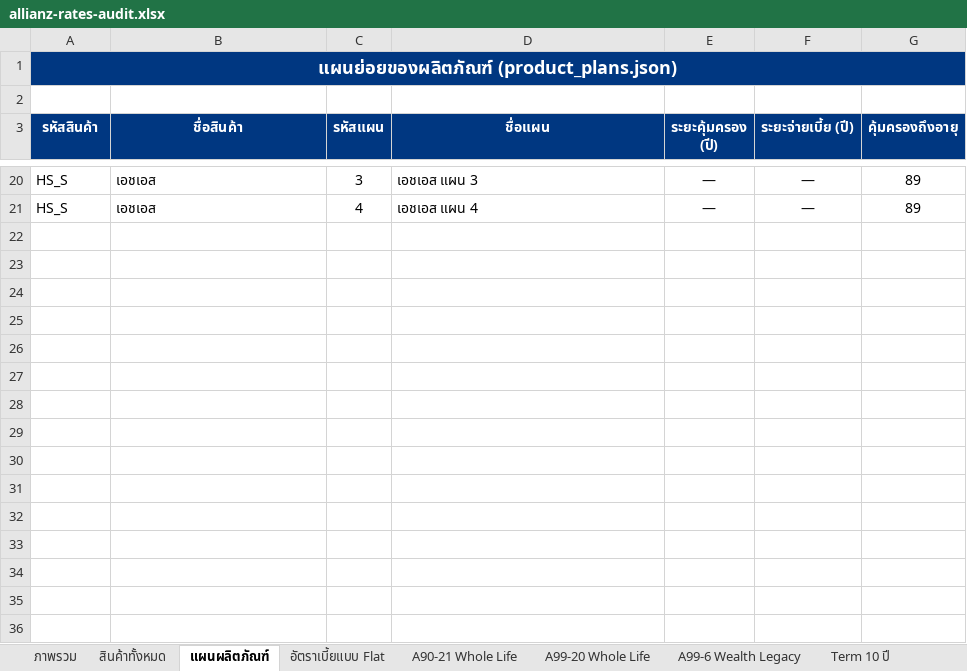
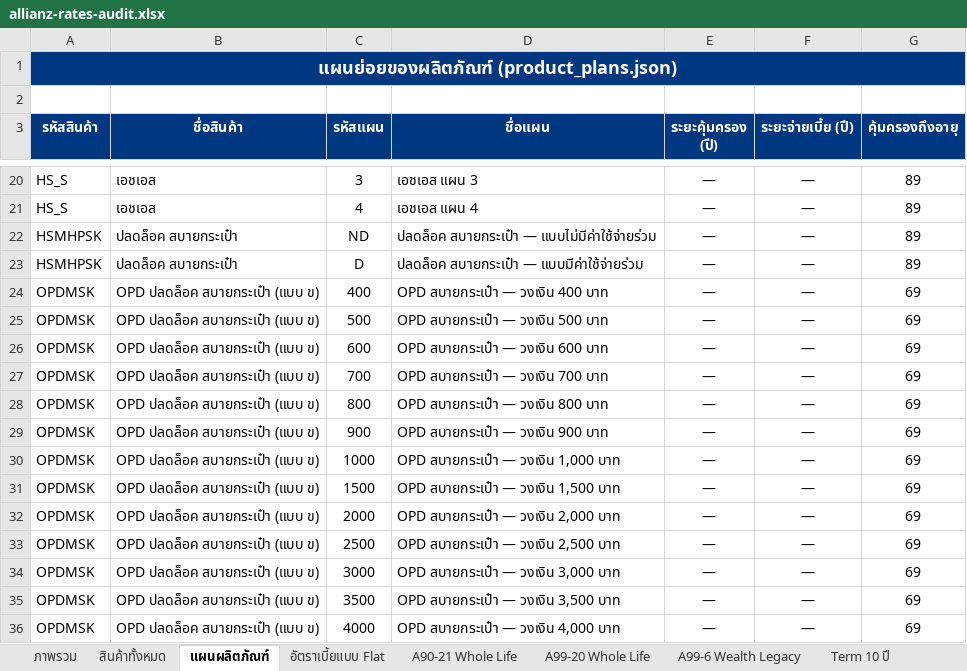
Before and after one commit to njiraaroon-max/financial-freedom-calc, an Excel workbook: allianz-rates-audit.xlsx, sheet แผนผลิตภัณฑ์, drawn as a sheet; only a part is shown, gaps mark what is left out; values as stored, in another font and other column widths than the file's, no borders; the diff names each change by its address in the sheet, - before the commit and + after, or states it on an @@ line.

```diff
--- a/allianz-rates-audit.xlsx (sheet แผนผลิตภัณฑ์)
+++ b/allianz-rates-audit.xlsx (sheet แผนผลิตภัณฑ์)
+row 22: HSMHPSK | ปลดล็อค สบายกระเป๋า | ND | ปลดล็อค สบายกระเป๋า — แบบไม่มีค่าใช้จ่ายร่วม | — | — | 89
+row 23: HSMHPSK | ปลดล็อค สบายกระเป๋า | D | ปลดล็อค สบายกระเป๋า — แบบมีค่าใช้จ่ายร่วม | — | — | 89
+row 24: OPDMSK | OPD ปลดล็อค สบายกระเป๋า (แบบ ข) | 400 | OPD สบายกระเป๋า — วงเงิน 400 บาท | — | — | 69
+row 25: OPDMSK | OPD ปลดล็อค สบายกระเป๋า (แบบ ข) | 500 | OPD สบายกระเป๋า — วงเงิน 500 บาท | — | — | 69
+row 26: OPDMSK | OPD ปลดล็อค สบายกระเป๋า (แบบ ข) | 600 | OPD สบายกระเป๋า — วงเงิน 600 บาท | — | — | 69
+row 27: OPDMSK | OPD ปลดล็อค สบายกระเป๋า (แบบ ข) | 700 | OPD สบายกระเป๋า — วงเงิน 700 บาท | — | — | 69
+row 28: OPDMSK | OPD ปลดล็อค สบายกระเป๋า (แบบ ข) | 800 | OPD สบายกระเป๋า — วงเงิน 800 บาท | — | — | 69
+row 29: OPDMSK | OPD ปลดล็อค สบายกระเป๋า (แบบ ข) | 900 | OPD สบายกระเป๋า — วงเงิน 900 บาท | — | — | 69
+row 30: OPDMSK | OPD ปลดล็อค สบายกระเป๋า (แบบ ข) | 1000 | OPD สบายกระเป๋า — วงเงิน 1,000 บาท | — | — | 69
+row 31: OPDMSK | OPD ปลดล็อค สบายกระเป๋า (แบบ ข) | 1500 | OPD สบายกระเป๋า — วงเงิน 1,500 บาท | — | — | 69
+row 32: OPDMSK | OPD ปลดล็อค สบายกระเป๋า (แบบ ข) | 2000 | OPD สบายกระเป๋า — วงเงิน 2,000 บาท | — | — | 69
+row 33: OPDMSK | OPD ปลดล็อค สบายกระเป๋า (แบบ ข) | 2500 | OPD สบายกระเป๋า — วงเงิน 2,500 บาท | — | — | 69
+row 34: OPDMSK | OPD ปลดล็อค สบายกระเป๋า (แบบ ข) | 3000 | OPD สบายกระเป๋า — วงเงิน 3,000 บาท | — | — | 69
+row 35: OPDMSK | OPD ปลดล็อค สบายกระเป๋า (แบบ ข) | 3500 | OPD สบายกระเป๋า — วงเงิน 3,500 บาท | — | — | 69
+row 36: OPDMSK | OPD ปลดล็อค สบายกระเป๋า (แบบ ข) | 4000 | OPD สบายกระเป๋า — วงเงิน 4,000 บาท | — | — | 69
```
Also changed, not shown: sheet ค่าปรับอาชีพ, sheet ภาพรวม, sheet สินค้าทั้งหมด, other sheet tabs, 6 other files.
